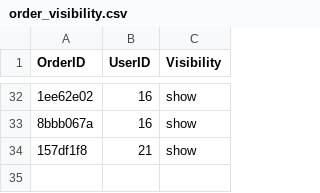
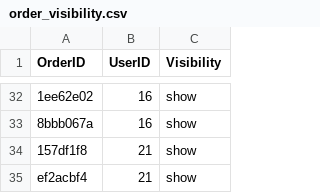
Before and after one commit to Cookiecodess/uni_OOP_Java_Project, a CSV file: order_visibility.csv, drawn as a sheet; only a part is shown, gaps mark what is left out; the diff names each change by its address in the sheet, - before the commit and + after, or states it on an @@ line.

```diff
--- a/order_visibility.csv
+++ b/order_visibility.csv
+row 35: ef2acbf4 | 21 | show
```
Also changed, not shown: orders.csv, 1 other file.
